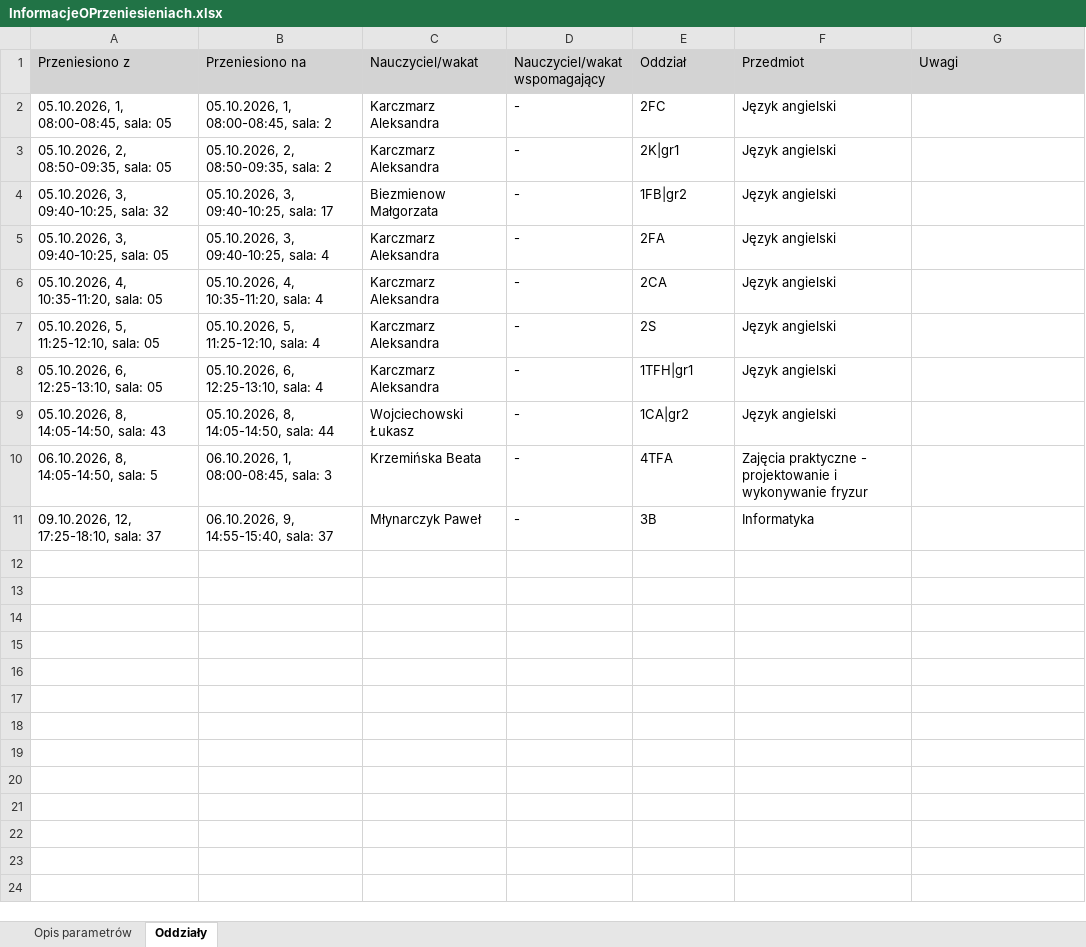
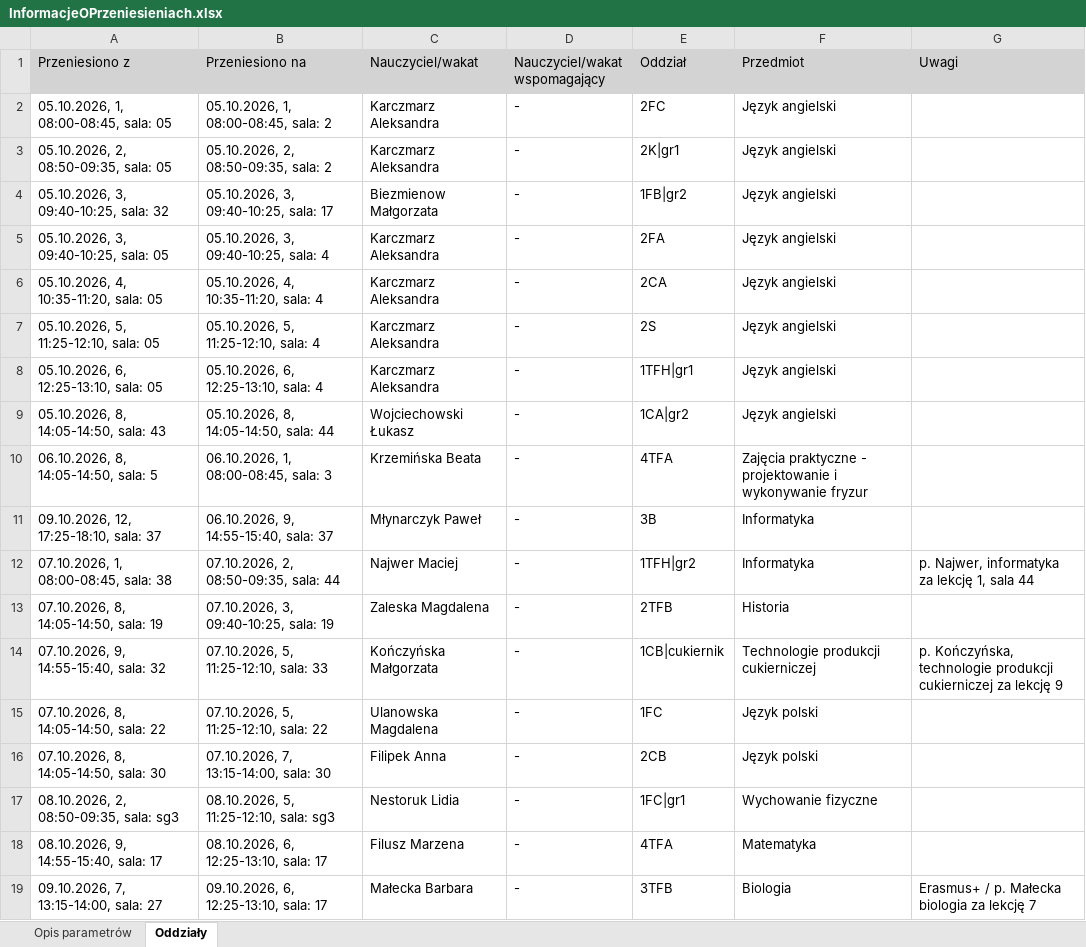
Before and after one commit to adeodatus11/zastepstwa, an Excel workbook: InformacjeOPrzeniesieniach.xlsx, sheet Oddziały, drawn as a sheet; values as stored, in another font and other column widths than the file's, no borders; the diff names each change by its address in the sheet, - before the commit and + after, or states it on an @@ line.

```diff
--- a/InformacjeOPrzeniesieniach.xlsx (sheet Oddziały)
+++ b/InformacjeOPrzeniesieniach.xlsx (sheet Oddziały)
+row 12: 07.10.2026, 1, 08:00-08:45, sala: 38 | 07.10.2026, 2, 08:50-09:35, sala: 44 | Najwer Maciej | - | 1TFH|gr2 | Informatyka | p. Najwer, informatyka za lekcję 1, sala 44
+row 13: 07.10.2026, 8, 14:05-14:50, sala: 19 | 07.10.2026, 3, 09:40-10:25, sala: 19 | Zaleska Magdalena | - | 2TFB | Historia
+row 14: 07.10.2026, 9, 14:55-15:40, sala: 32 | 07.10.2026, 5, 11:25-12:10, sala: 33 | Kończyńska Małgorzata | - | 1CB|cukiernik | Technologie produkcji cukierniczej | p. Kończyńska, technologie produkcji cukierniczej za lekcję 9
+row 15: 07.10.2026, 8, 14:05-14:50, sala: 22 | 07.10.2026, 5, 11:25-12:10, sala: 22 | Ulanowska Magdalena | - | 1FC | Język polski
+row 16: 07.10.2026, 8, 14:05-14:50, sala: 30 | 07.10.2026, 7, 13:15-14:00, sala: 30 | Filipek Anna | - | 2CB | Język polski
+row 17: 08.10.2026, 2, 08:50-09:35, sala: sg3 | 08.10.2026, 5, 11:25-12:10, sala: sg3 | Nestoruk Lidia | - | 1FC|gr1 | Wychowanie fizyczne
+row 18: 08.10.2026, 9, 14:55-15:40, sala: 17 | 08.10.2026, 6, 12:25-13:10, sala: 17 | Filusz Marzena | - | 4TFA | Matematyka
+row 19: 09.10.2026, 7, 13:15-14:00, sala: 27 | 09.10.2026, 6, 12:25-13:10, sala: 17 | Małecka Barbara | - | 3TFB | Biologia | Erasmus+ / p. Małecka biologia za lekcję 7
```
Also changed, not shown: InformacjeOZastepstwach.xlsx.
